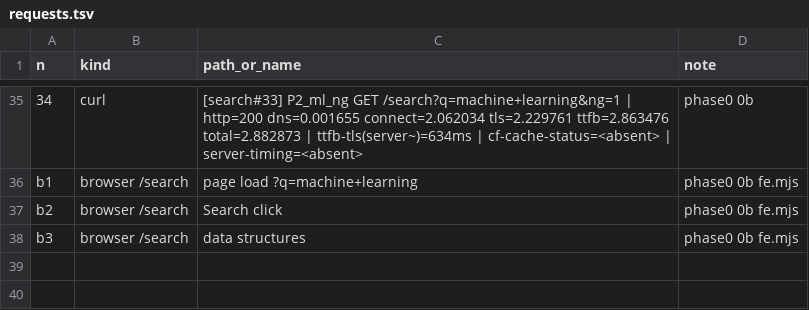
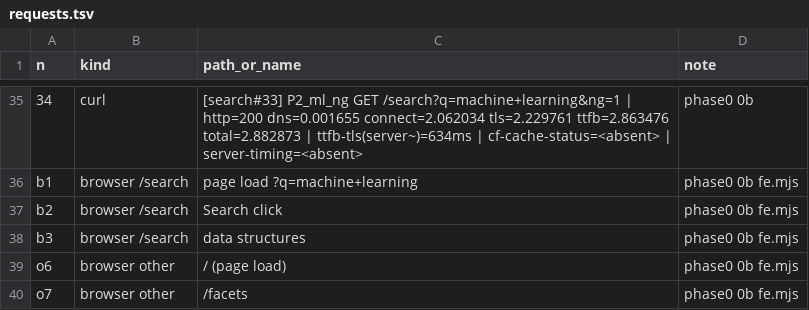
Before and after one commit to rcnsh/nusmodfinder, a TSV file: docs/evidence/requests.tsv, drawn as a sheet; only a part is shown, gaps mark what is left out.

Commit message:
docs: phase 0 plan converged after critic round 3

```diff
--- a/docs/evidence/requests.tsv
+++ b/docs/evidence/requests.tsv
@@ -38 +38,3 @@ b2	browser /search	Search click	phase0 0b fe.mjs
 b3	browser /search	data structures	phase0 0b fe.mjs
+o6	browser other	/ (page load)	phase0 0b fe.mjs
+o7	browser other	/facets	phase0 0b fe.mjs
```
Also changed, not shown: 1 other file.
